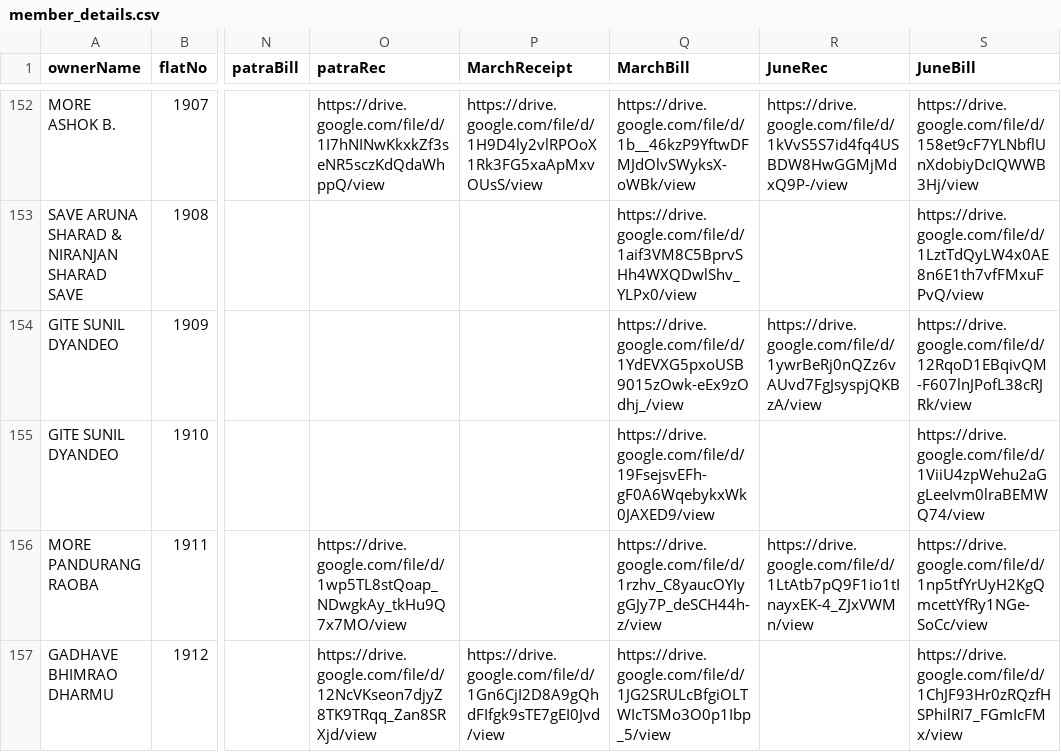
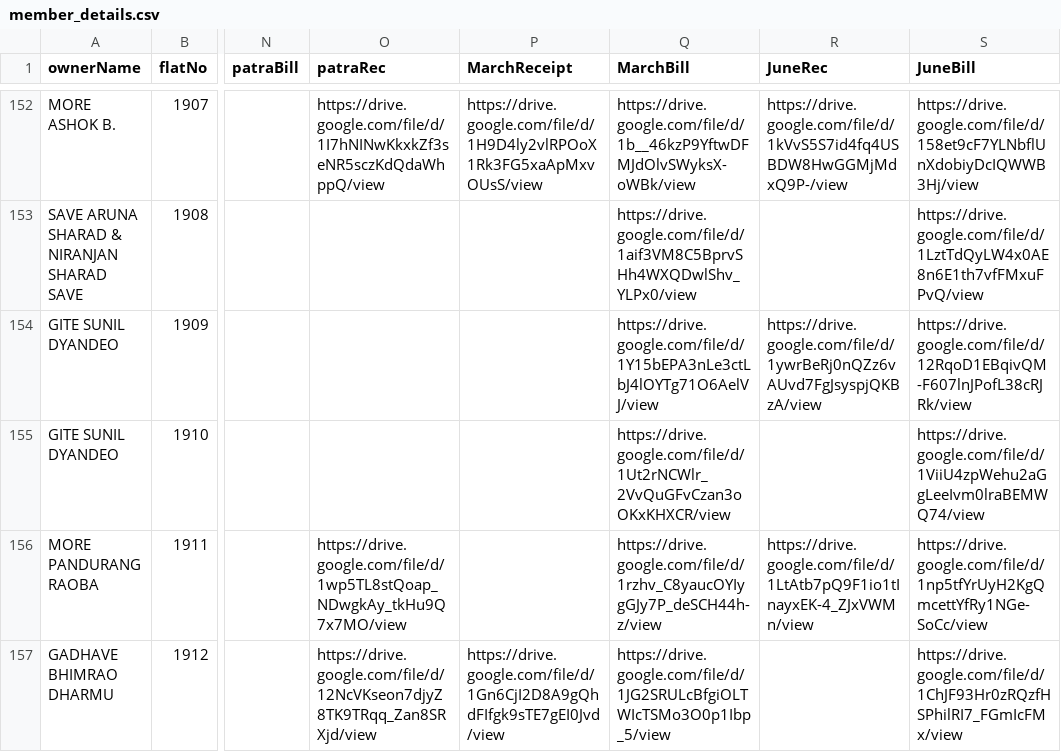
Before and after one commit to 9vishwashah/NEWSIDDHIVINAYAKCHS, a CSV file: asset/member_details.csv, drawn as a sheet; only a part is shown, gaps mark what is left out; the diff names each change by its address in the sheet, - before the commit and + after, or states it on an @@ line.

```diff
--- a/asset/member_details.csv
+++ b/asset/member_details.csv
-Q154 (MarchBill): https://drive.google.com/file/d/1YdEVXG5pxoUSB9015zOwk-eEx9zOdhj_/view
+Q154 (MarchBill): https://drive.google.com/file/d/1Y15bEPA3nLe3ctLbJ4lOYTg71O6AelVJ/view
-Q155 (MarchBill): https://drive.google.com/file/d/19FsejsvEFh-gF0A6WqebykxWk0JAXED9/view
+Q155 (MarchBill): https://drive.google.com/file/d/1Ut2rNCWlr_2VvQuGFvCzan3oOKxKHXCR/view
```
Also changed, not shown: 3 other files.
